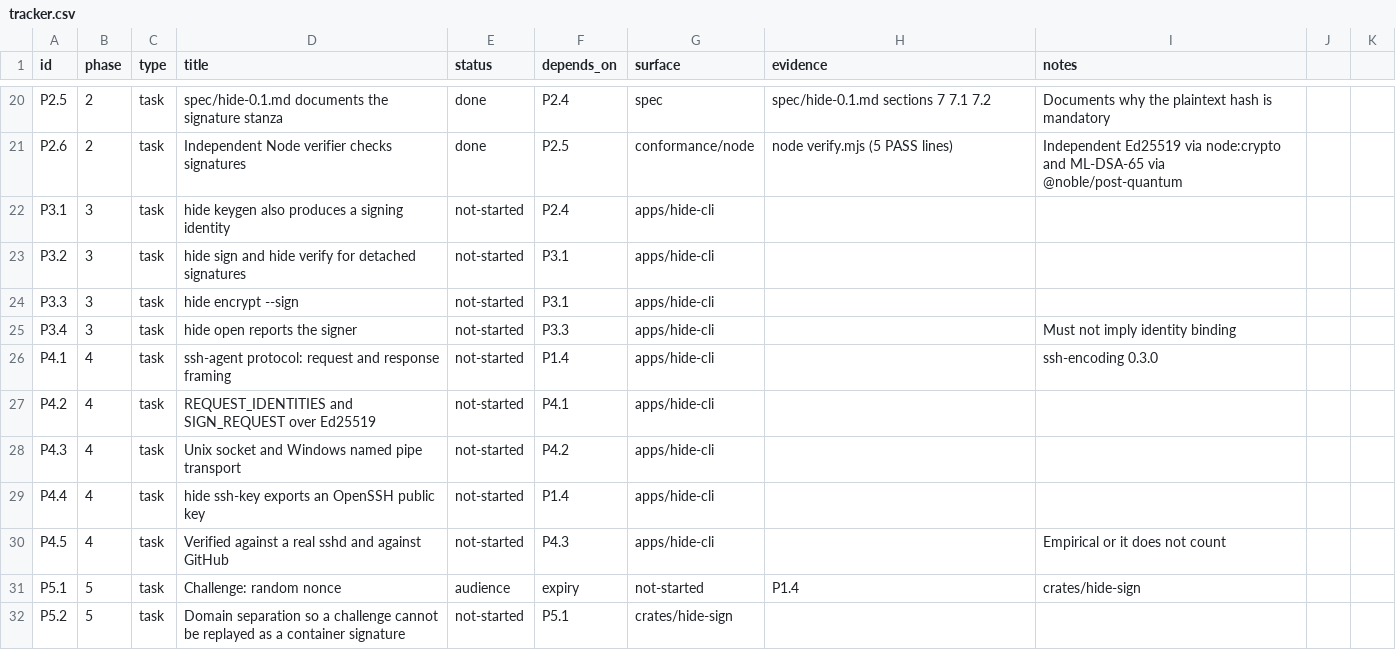
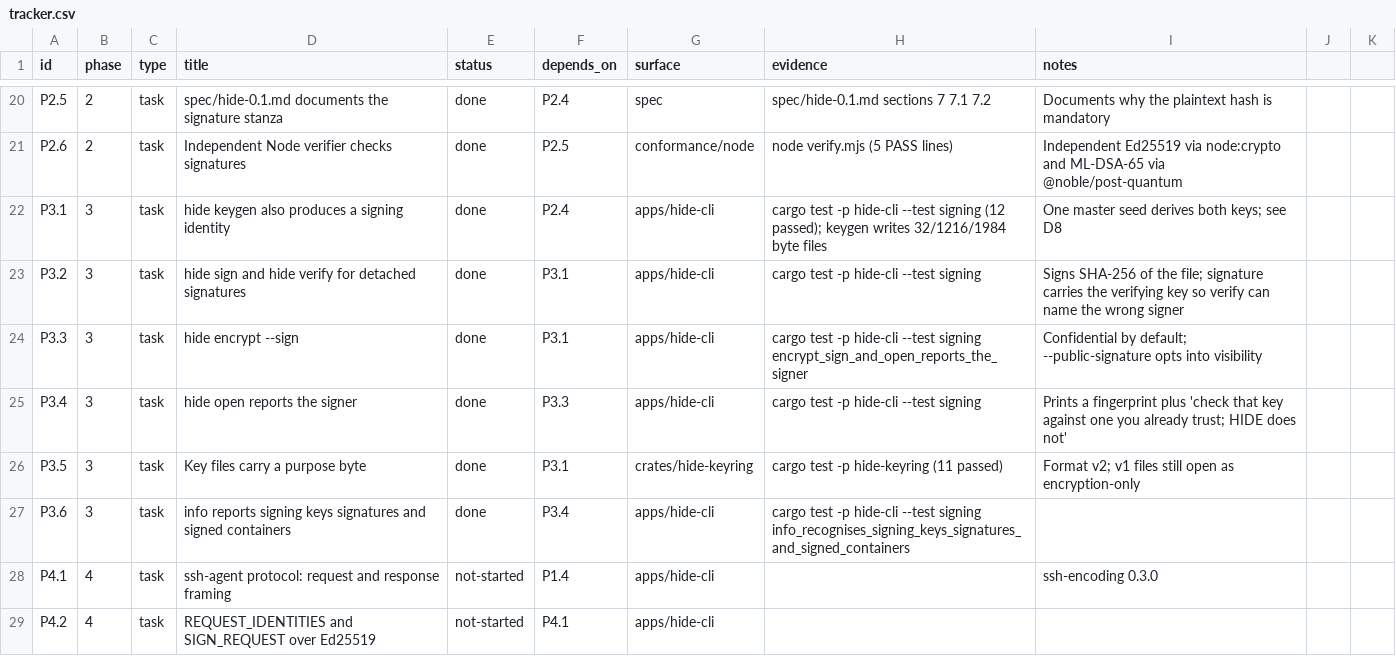
Before and after one commit to hide-protocol/hide, a CSV file: docs/tracker.csv, drawn as a sheet; only a part is shown, gaps mark what is left out; the shorter side is filled out with more unchanged rows.

Commit message:
feat(cli): sign and verify from the command line
keygen now creates an identity: one sealed master seed plus an
encryption public key and a signing public key derived from it with
domain-separated HKDF. One backup, one passphrase, and neither derived
key reveals the other.

Key files gain a purpose byte at format version 2. A signing seed and an
encryption seed are both 32 bytes and were sealed under the same magic
with no type tag, so the wrong file could be used silently against the
right command. Version 1 files still open as encryption-only; signing
with one fails and names the fix.

Adds hide sign / hide verify for detached signatures over the file's
SHA-256, hide encrypt --sign (confidential by default, --public-signature
to put the signature in the clear), signer reporting in open and unseal,
and recognition of signing keys, signatures and signed containers in
info. Every message that reports a signer also says a key is not a
person, because HIDE has no directory.

Two mutations survived and were NOT gaps: SHA-256 already detects
truncation so the signed length is decorative, and a container
transcript binds the recipient set while a detached message binds a file
digest, so they cannot collide whatever the context label says. Verified
by removing both separation layers at once; documented in the code so
the redundancy is not later mistaken for dead weight.

Completes P3 in docs/tracker.csv.

```diff
--- a/docs/tracker.csv
+++ b/docs/tracker.csv
@@ -21,6 +21,8 @@ P2.5,2,task,spec/hide-0.1.md documents the signature stanza,done,P2.4,spec,spec/
 P2.6,2,task,Independent Node verifier checks signatures,done,P2.5,conformance/node,node verify.mjs (5 PASS lines),Independent Ed25519 via node:crypto and ML-DSA-65 via @noble/post-quantum
-P3.1,3,task,hide keygen also produces a signing identity,not-started,P2.4,apps/hide-cli,,
-P3.2,3,task,hide sign and hide verify for detached signatures,not-started,P3.1,apps/hide-cli,,
-P3.3,3,task,hide encrypt --sign,not-started,P3.1,apps/hide-cli,,
-P3.4,3,task,hide open reports the signer,not-started,P3.3,apps/hide-cli,,Must not imply identity binding
+P3.1,3,task,hide keygen also produces a signing identity,done,P2.4,apps/hide-cli,cargo test -p hide-cli --test signing (12 passed); keygen writes 32/1216/1984 byte files,"One master seed derives both keys; see D8"
+P3.2,3,task,hide sign and hide verify for detached signatures,done,P3.1,apps/hide-cli,cargo test -p hide-cli --test signing,Signs SHA-256 of the file; signature carries the verifying key so verify can name the wrong signer
+P3.3,3,task,hide encrypt --sign,done,P3.1,apps/hide-cli,cargo test -p hide-cli --test signing encrypt_sign_and_open_reports_the_signer,Confidential by default; --public-signature opts into visibility
+P3.4,3,task,hide open reports the signer,done,P3.3,apps/hide-cli,cargo test -p hide-cli --test signing,"Prints a fingerprint plus 'check that key against one you already trust; HIDE does not'"
+P3.5,3,task,Key files carry a purpose byte,done,P3.1,crates/hide-keyring,cargo test -p hide-keyring (11 passed),Format v2; v1 files still open as encryption-only
+P3.6,3,task,info reports signing keys signatures and signed containers,done,P3.4,apps/hide-cli,cargo test -p hide-cli --test signing info_recognises_signing_keys_signatures_and_signed_containers,
 P4.1,4,task,ssh-agent protocol: request and response framing,not-started,P1.4,apps/hide-cli,,ssh-encoding 0.3.0
```
Also changed, not shown: 9 other files.
